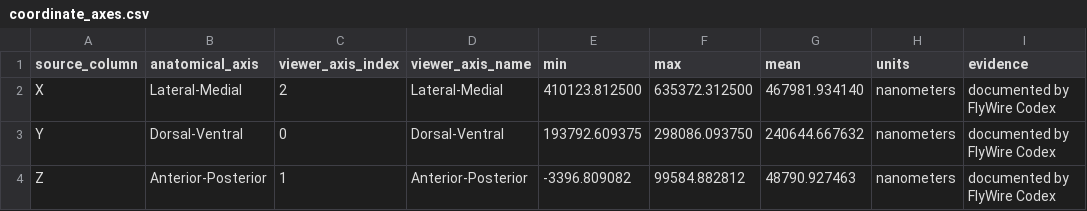
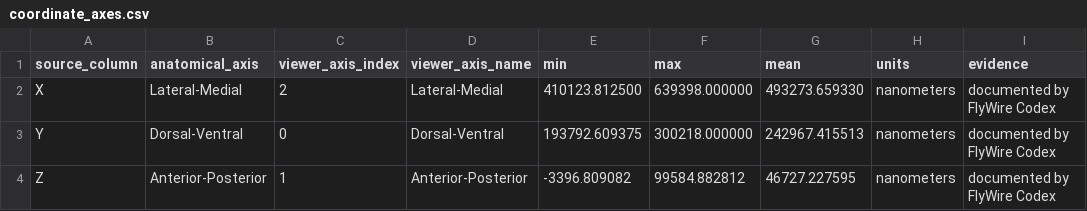
Before and after one commit to gumadeiras/lobemap, a CSV file: flywire/data/validation/coordinate_axes.csv, drawn as a sheet; only a part is shown; the diff names each change by its address in the sheet, - before the commit and + after, or states it on an @@ line.

```diff
--- a/flywire/data/validation/coordinate_axes.csv
+++ b/flywire/data/validation/coordinate_axes.csv
-F2 (max): 635372.312500
+F2 (max): 639398.000000
-G2 (mean): 467981.934140
+G2 (mean): 493273.659330
-F3 (max): 298086.093750
+F3 (max): 300218.000000
-G3 (mean): 240644.667632
+G3 (mean): 242967.415513
-G4 (mean): 48790.927463
+G4 (mean): 46727.227595
```
Also changed, not shown: flywire/data/validation/label_extents.csv, 14 other files.
